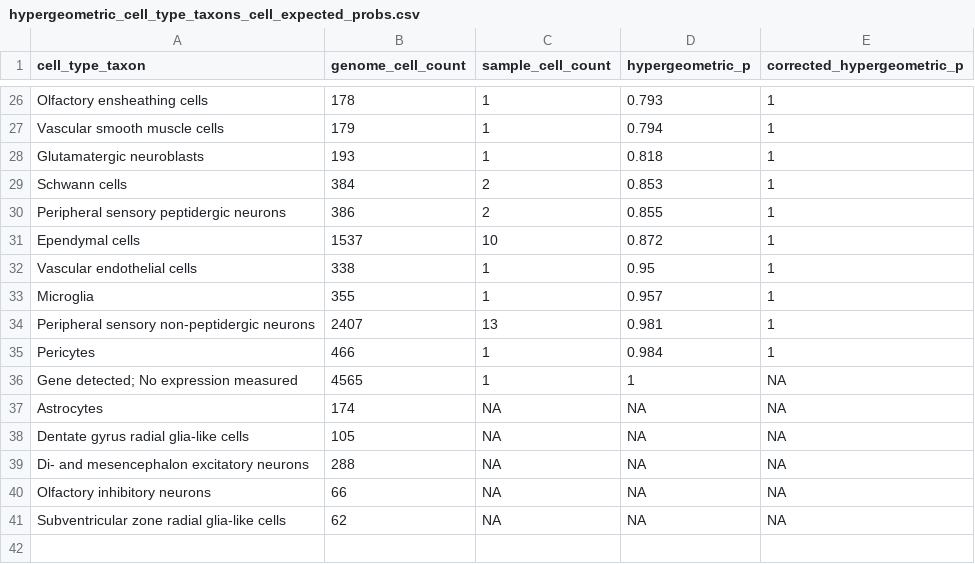
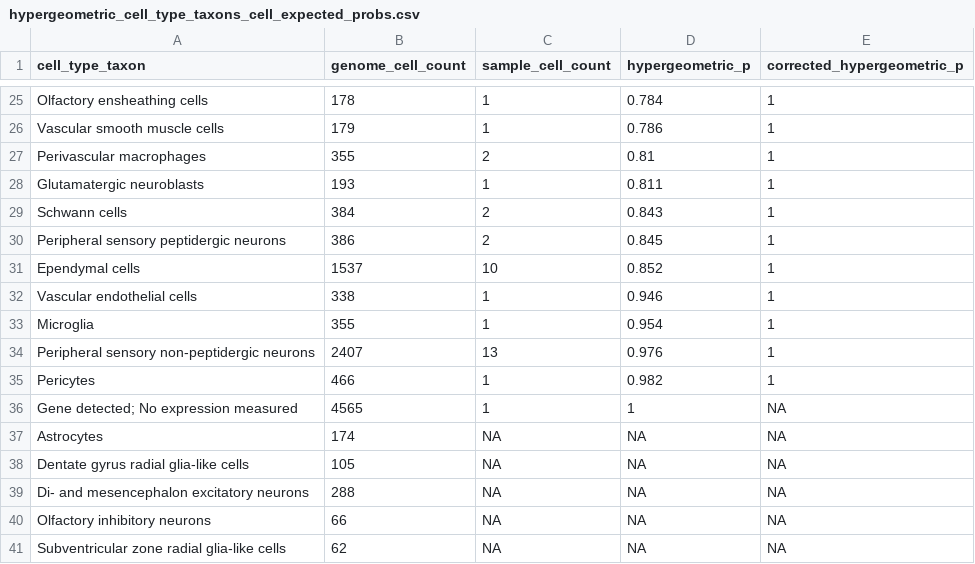
Before and after one commit to wenniethepooh21/MDD269Meta, a CSV file: Results/supplementary_tables/hypergeometric_cell_type_taxons_cell_expected_probs.csv, drawn as a sheet; only a part is shown, gaps mark what is left out; addresses are those after the commit; the diff covers the shown part only; the diff names each change by its address in the sheet, - before the commit and + after, or states it on an @@ line.

```diff
--- a/Results/supplementary_tables/hypergeometric_cell_type_taxons_cell_expected_probs.csv
+++ b/Results/supplementary_tables/hypergeometric_cell_type_taxons_cell_expected_probs.csv
-D25 (hypergeometric_p): 0.793
+D25 (hypergeometric_p): 0.784
-D26 (hypergeometric_p): 0.794
+D26 (hypergeometric_p): 0.786
+row 27: Perivascular macrophages | 355 | 2 | 0.81 | 1
-D28 (hypergeometric_p): 0.818
+D28 (hypergeometric_p): 0.811
-D29 (hypergeometric_p): 0.853
+D29 (hypergeometric_p): 0.843
-D30 (hypergeometric_p): 0.855
+D30 (hypergeometric_p): 0.845
-D31 (hypergeometric_p): 0.872
+D31 (hypergeometric_p): 0.852
-D32 (hypergeometric_p): 0.95
+D32 (hypergeometric_p): 0.946
-D33 (hypergeometric_p): 0.957
+D33 (hypergeometric_p): 0.954
-D34 (hypergeometric_p): 0.981
+D34 (hypergeometric_p): 0.976
-D35 (hypergeometric_p): 0.984
+D35 (hypergeometric_p): 0.982
```
Also changed, not shown: 4 added rows, 5 removed rows and 23 edited cells elsewhere in this file, Processed_Data/HowardEtAl/HowardRegions_four.csv, Processed_Data/ZeiselEtAl/HowardCellTypes.csv, 9 other files.
